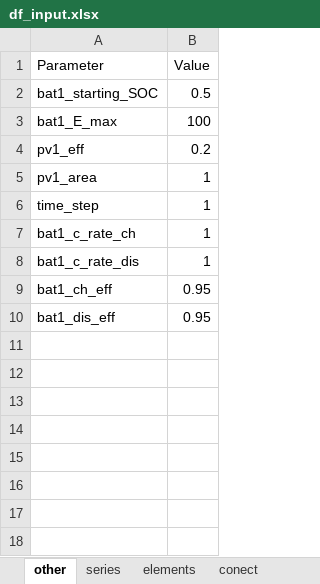
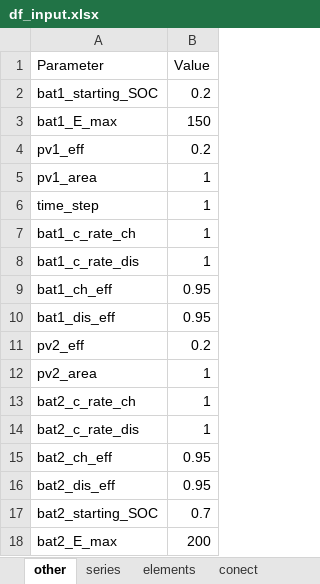
Before and after one commit to christianLeomil/masterthesis, an Excel workbook: input/df_input.xlsx, sheet other, drawn as a sheet; values as stored, in another font and other column widths than the file's, no borders; the diff names each change by its address in the sheet, - before the commit and + after, or states it on an @@ line.

```diff
--- a/input/df_input.xlsx (sheet other)
+++ b/input/df_input.xlsx (sheet other)
-B2 (Value): 0.5
+B2 (Value): 0.2
-B3 (Value): 100
+B3 (Value): 150
+row 11: pv2_eff | 0.2
+row 12: pv2_area | 1
+row 13: bat2_c_rate_ch | 1
+row 14: bat2_c_rate_dis | 1
+row 15: bat2_ch_eff | 0.95
+row 16: bat2_dis_eff | 0.95
+row 17: bat2_starting_SOC | 0.7
+row 18: bat2_E_max | 200
```
Also changed, not shown: output/df_aux.xlsx, output/df_conect.xlsx, 9 other files.
